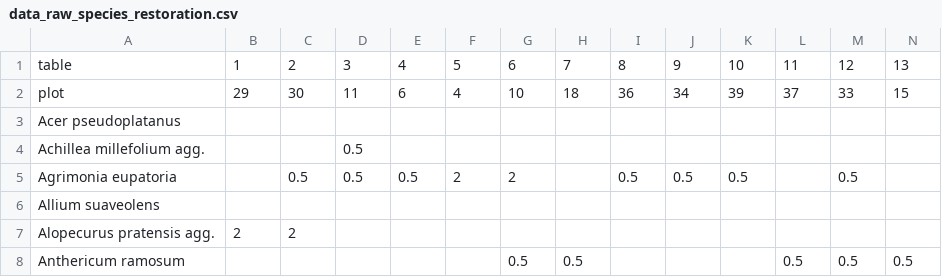
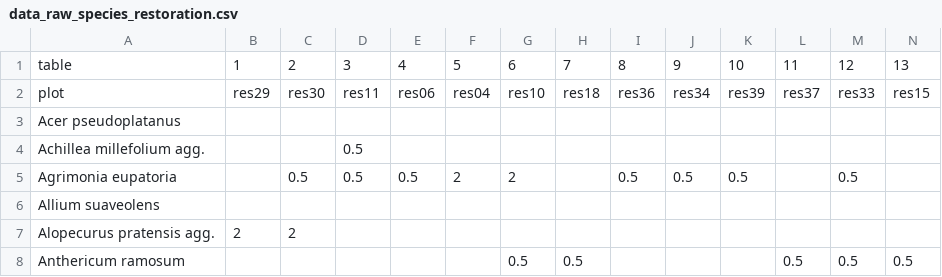
Before and after one commit to markus1bauer/2025_garchinger_heide_restoration, a CSV file: data/raw/data_raw_species_restoration.csv, drawn as a sheet; only a part is shown; the diff covers the shown part only; the diff names each change by its address in the sheet, - before the commit and + after, or states it on an @@ line.

Commit message:
Update data_raw_species_restoration.csv

```diff
--- a/data/raw/data_raw_species_restoration.csv
+++ b/data/raw/data_raw_species_restoration.csv
-B2: 29
+B2: res29
-C2: 30
+C2: res30
-D2: 11
+D2: res11
-E2: 6
+E2: res06
-F2: 4
+F2: res04
-G2: 10
+G2: res10
-H2: 18
+H2: res18
-I2: 36
+I2: res36
-J2: 34
+J2: res34
-K2: 39
+K2: res39
-L2: 37
+L2: res37
-M2: 33
+M2: res33
-N2: 15
+N2: res15
```
Also changed, not shown: 77 edited cells elsewhere in this file.
